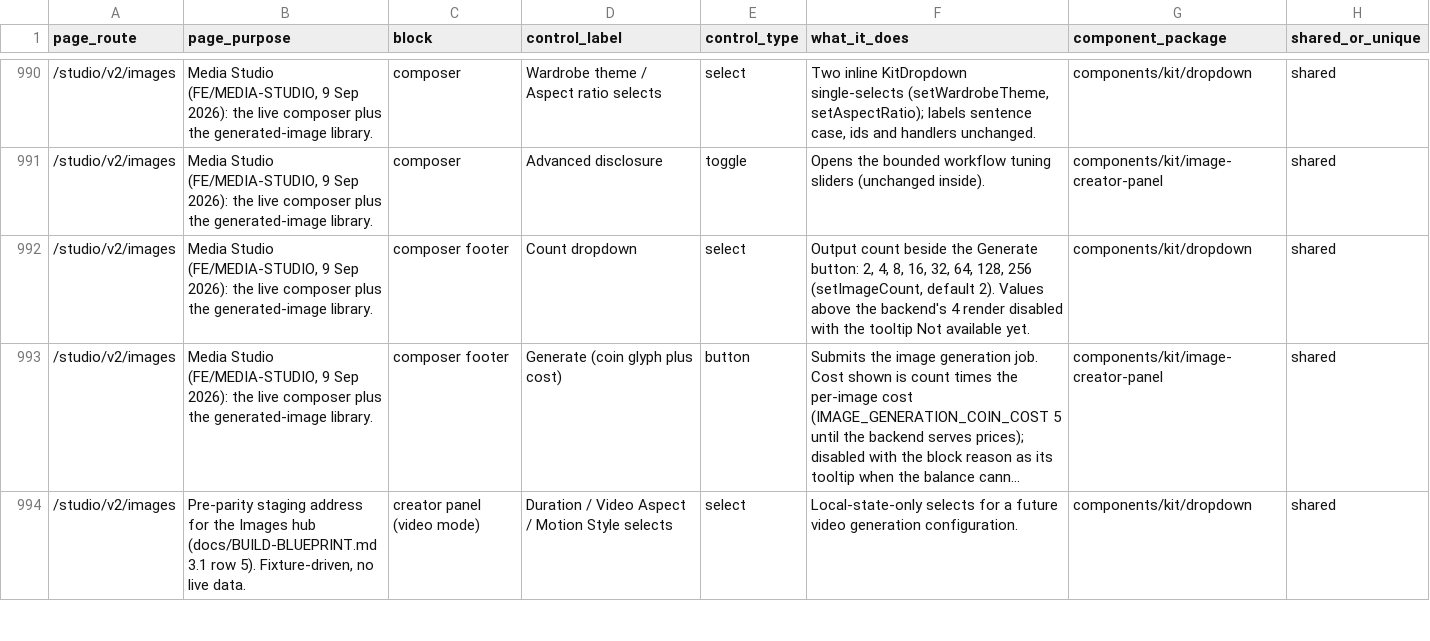
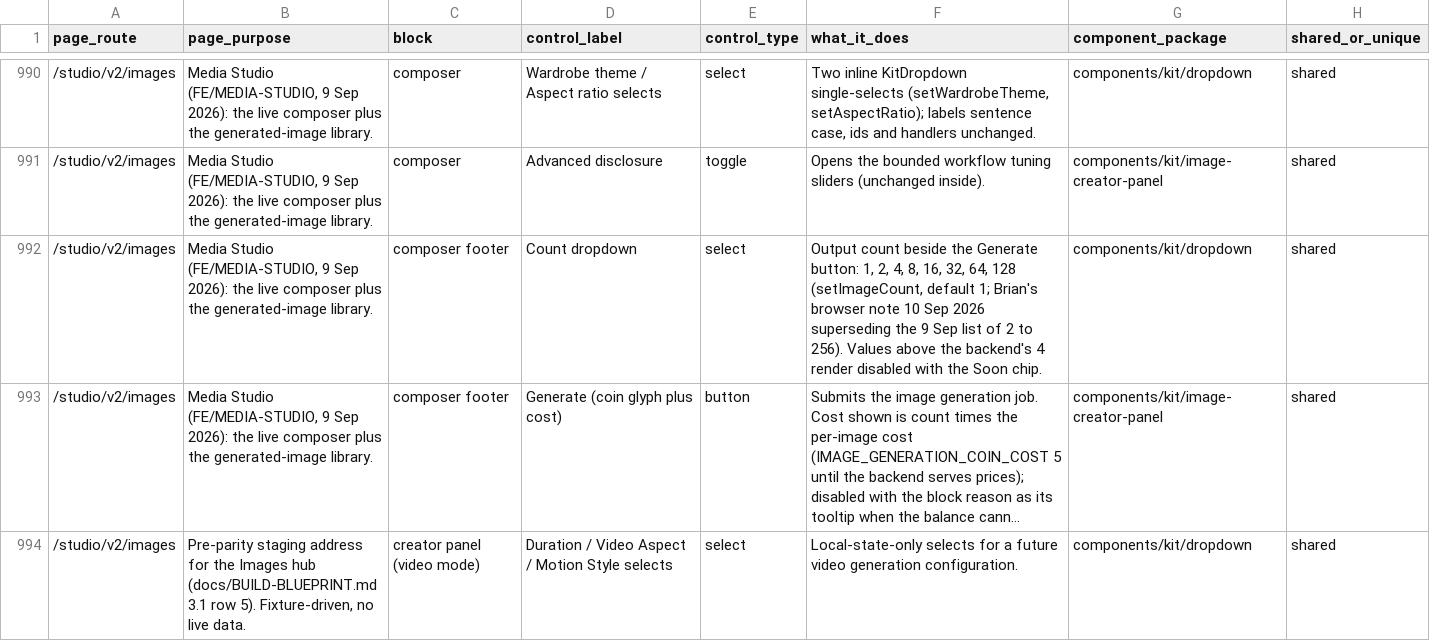
Before and after one commit to nsdamuth/Crestfall-fe, a CSV file: docs/APP-FUNCTION-MAP.csv, drawn as a sheet; only a part is shown, gaps mark what is left out; long unchanged cells end in …; the diff names each change by its address in the sheet, - before the commit and + after, or states it on an @@ line.

```diff
--- a/docs/APP-FUNCTION-MAP.csv
+++ b/docs/APP-FUNCTION-MAP.csv
-F992 (what_it_does): …Generate button: 2, 4, 8, 16, 32, 64, 128, 256 (setImageCount, default 2). Values above the backend's 4 render disabled with the tooltip Not available yet.
+F992 (what_it_does): …Generate button: 1, 2, 4, 8, 16, 32, 64, 128 (setImageCount, default 1; Brian's browser note 10 Sep 2026 superseding the 9 Sep list of 2 to 256). Values above the backend's 4 render disabled with the Soon chip.
```
Also changed, not shown: 7 other files.
